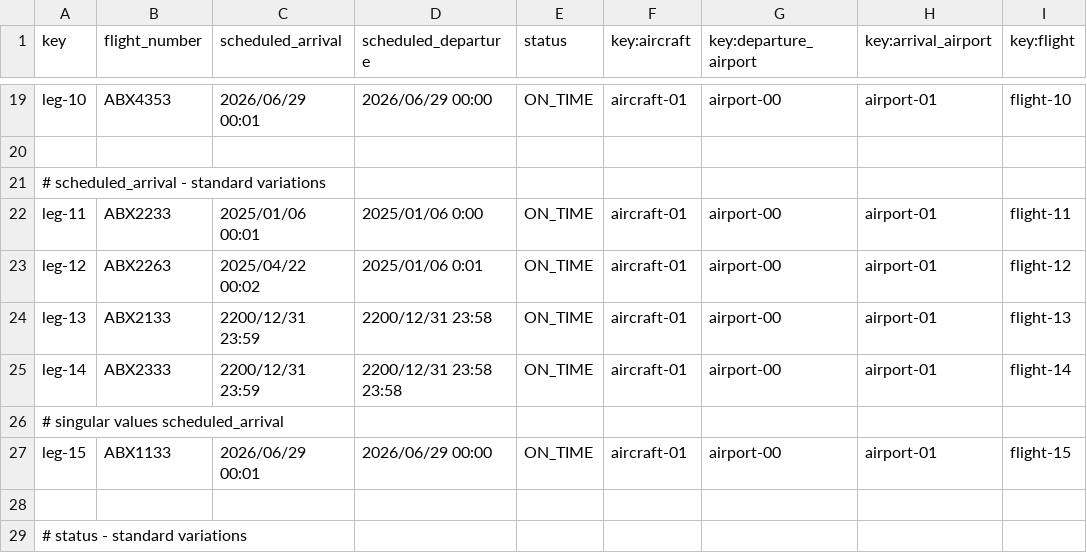
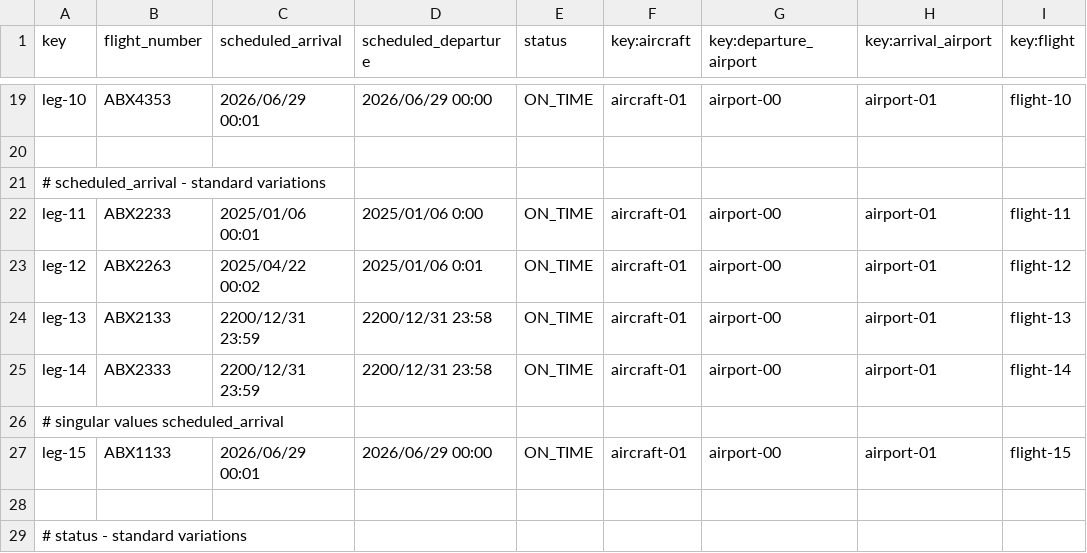
Before and after one commit to marrivbec/gii-is-DP2-C1.033, a CSV file: src/main/resources/WEB-INF/data/sample/leg.csv, drawn as a sheet; only a part is shown, gaps mark what is left out; the diff names each change by its address in the sheet, - before the commit and + after, or states it on an @@ line.

Commit message:
fix: :ambulance: fix error

```diff
--- a/src/main/resources/WEB-INF/data/sample/leg.csv
+++ b/src/main/resources/WEB-INF/data/sample/leg.csv
-D25 (scheduled_departure): 2200/12/31 23:58 23:58
+D25 (scheduled_departure): 2200/12/31 23:58
```
